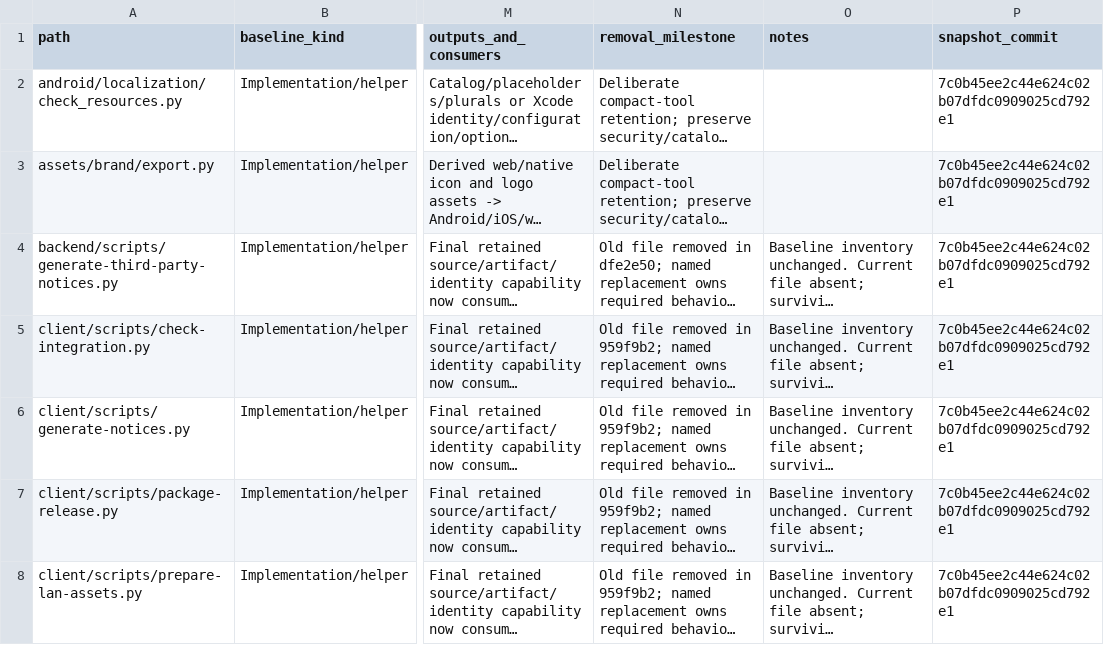
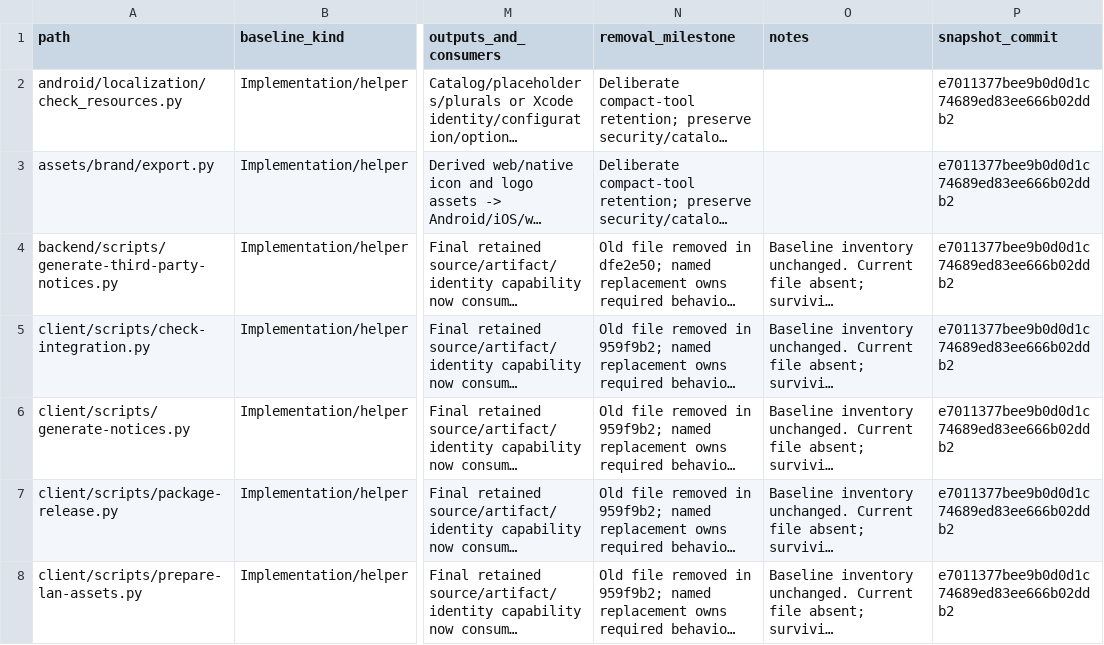
Before and after one commit to endorses/psst.zip, a CSV file: docs/research/tooling-migration-map.csv, drawn as a sheet; only a part is shown, gaps mark what is left out; long unchanged cells end in …; the diff covers the shown part only; the diff names each change by its address in the sheet, - before the commit and + after, or states it on an @@ line.

```diff
--- a/docs/research/tooling-migration-map.csv
+++ b/docs/research/tooling-migration-map.csv
-P2:P8 (snapshot_commit): 7c0b45ee2c44e624c02b07dfdc0909025cd792e1
+P2:P8 (snapshot_commit): e7011377bee9b0d0d1c74689ed83ee666b02ddb2
```
Also changed, not shown: 129 edited cells elsewhere in this file, 1 other file.
